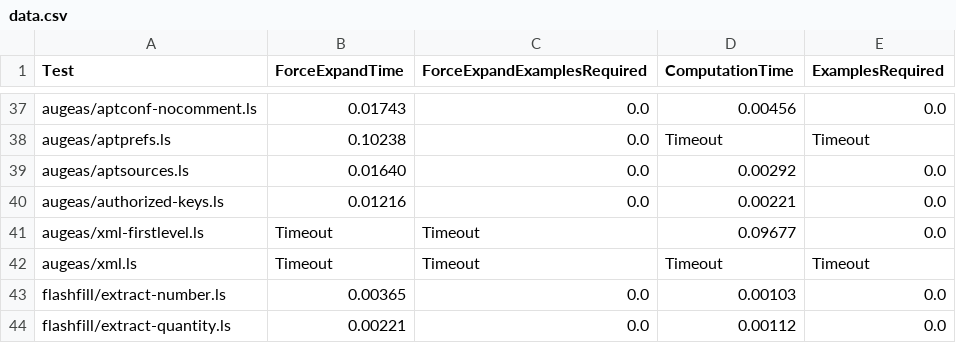
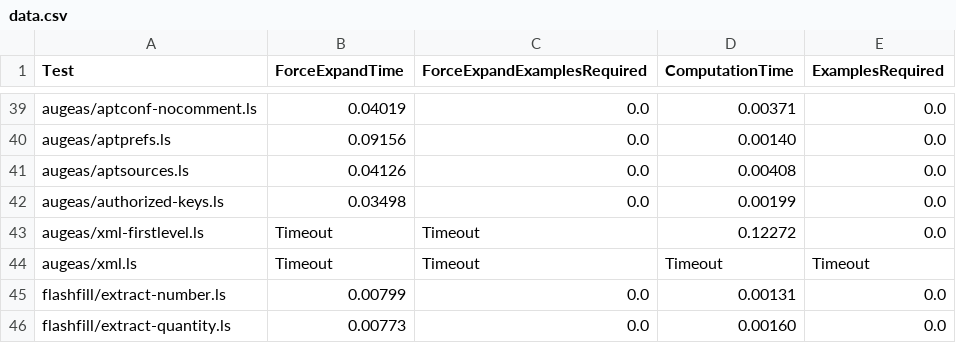
Before and after one commit to amiltner/LensSynth, a CSV file: generated_data/data.csv, drawn as a sheet; only a part is shown, gaps mark what is left out; addresses are those after the commit; the diff covers the shown part only; the diff names each change by its address in the sheet, - before the commit and + after, or states it on an @@ line.

```diff
--- a/generated_data/data.csv
+++ b/generated_data/data.csv
-B39 (ForceExpandTime): 0.01743
+B39 (ForceExpandTime): 0.04019
-D39 (ComputationTime): 0.00456
+D39 (ComputationTime): 0.00371
-B40 (ForceExpandTime): 0.10238
+B40 (ForceExpandTime): 0.09156
-D40 (ComputationTime): Timeout
+D40 (ComputationTime): 0.00140
-E40 (ExamplesRequired): Timeout
+E40 (ExamplesRequired): 0.0
-B41 (ForceExpandTime): 0.01640
+B41 (ForceExpandTime): 0.04126
-D41 (ComputationTime): 0.00292
+D41 (ComputationTime): 0.00408
-B42 (ForceExpandTime): 0.01216
+B42 (ForceExpandTime): 0.03498
-D42 (ComputationTime): 0.00221
+D42 (ComputationTime): 0.00199
-D43 (ComputationTime): 0.09677
+D43 (ComputationTime): 0.12272
-B45 (ForceExpandTime): 0.00365
+B45 (ForceExpandTime): 0.00799
-D45 (ComputationTime): 0.00103
+D45 (ComputationTime): 0.00131
-B46 (ForceExpandTime): 0.00221
+B46 (ForceExpandTime): 0.00773
-D46 (ComputationTime): 0.00112
+D46 (ComputationTime): 0.00160
```
Also changed, not shown: 2 added rows and 65 edited cells elsewhere in this file, 28 other files.
